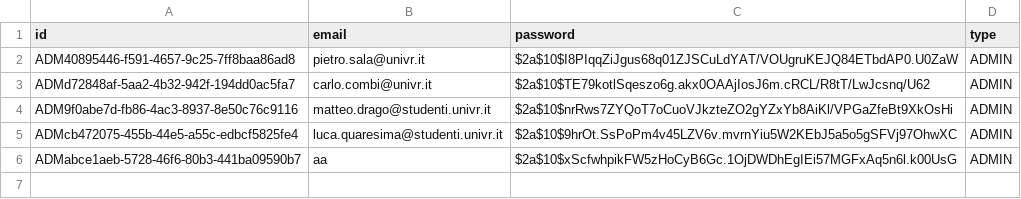
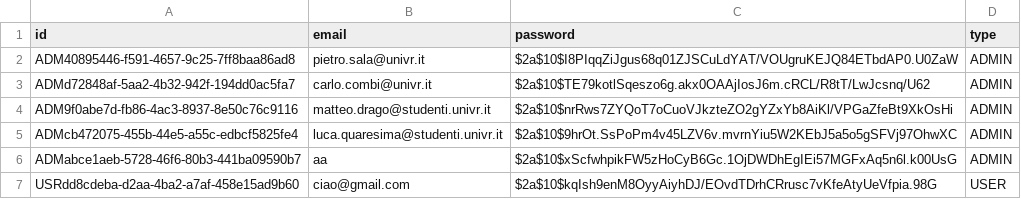
Before and after one commit to Drachooo/PetriNet-Simulator, a CSV file: src/main/resources/data/userData.csv, drawn as a sheet.

```diff
--- a/src/main/resources/data/userData.csv
+++ b/src/main/resources/data/userData.csv
@@ -6 +6,2 @@ ADMcb472075-455b-44e5-a55c-edbcf5825fe4,luca.quaresima@studenti.univr.it,$2a$10$
 ADMabce1aeb-5728-46f6-80b3-441ba09590b7,aa,$2a$10$xScfwhpikFW5zHoCyB6Gc.1OjDWDhEgIEi57MGFxAq5n6l.k00UsG,ADMIN
+USRdd8cdeba-d2aa-4ba2-a7af-458e15ad9b60,ciao@gmail.com,$2a$10$kqIsh9enM8OyyAiyhDJ/EOvdTDrhCRrusc7vKfeAtyUeVfpia.98G,USER
```
Also changed, not shown: 8 other files.
